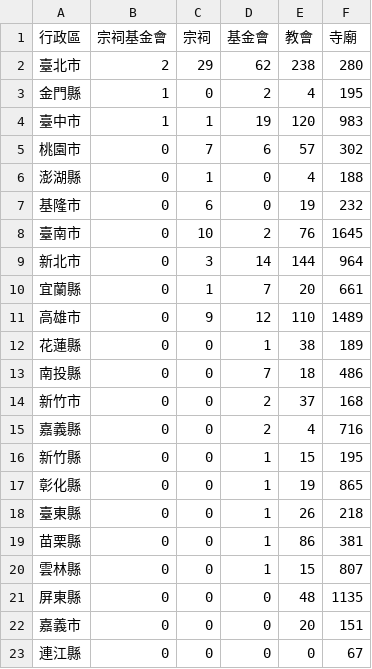
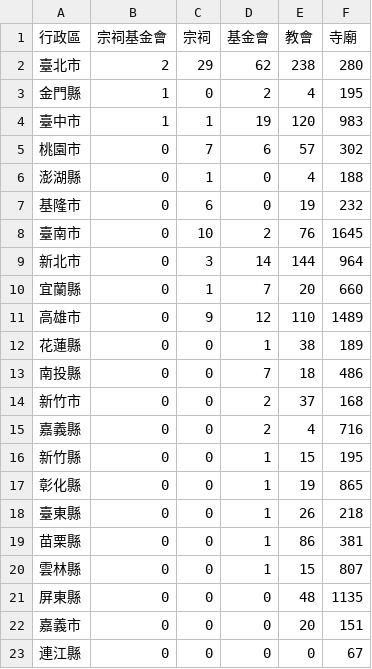
Before and after one commit to kiang/religion, a CSV file: data/count.csv, drawn as a sheet.

```diff
--- a/data/count.csv
+++ b/data/count.csv
@@ -9,3 +9,3 @@
 新北市,0,3,14,144,964
-宜蘭縣,0,1,7,20,661
+宜蘭縣,0,1,7,20,660
 高雄市,0,9,12,110,1489
```
Also changed, not shown: data/missing.csv, 6 other files.
